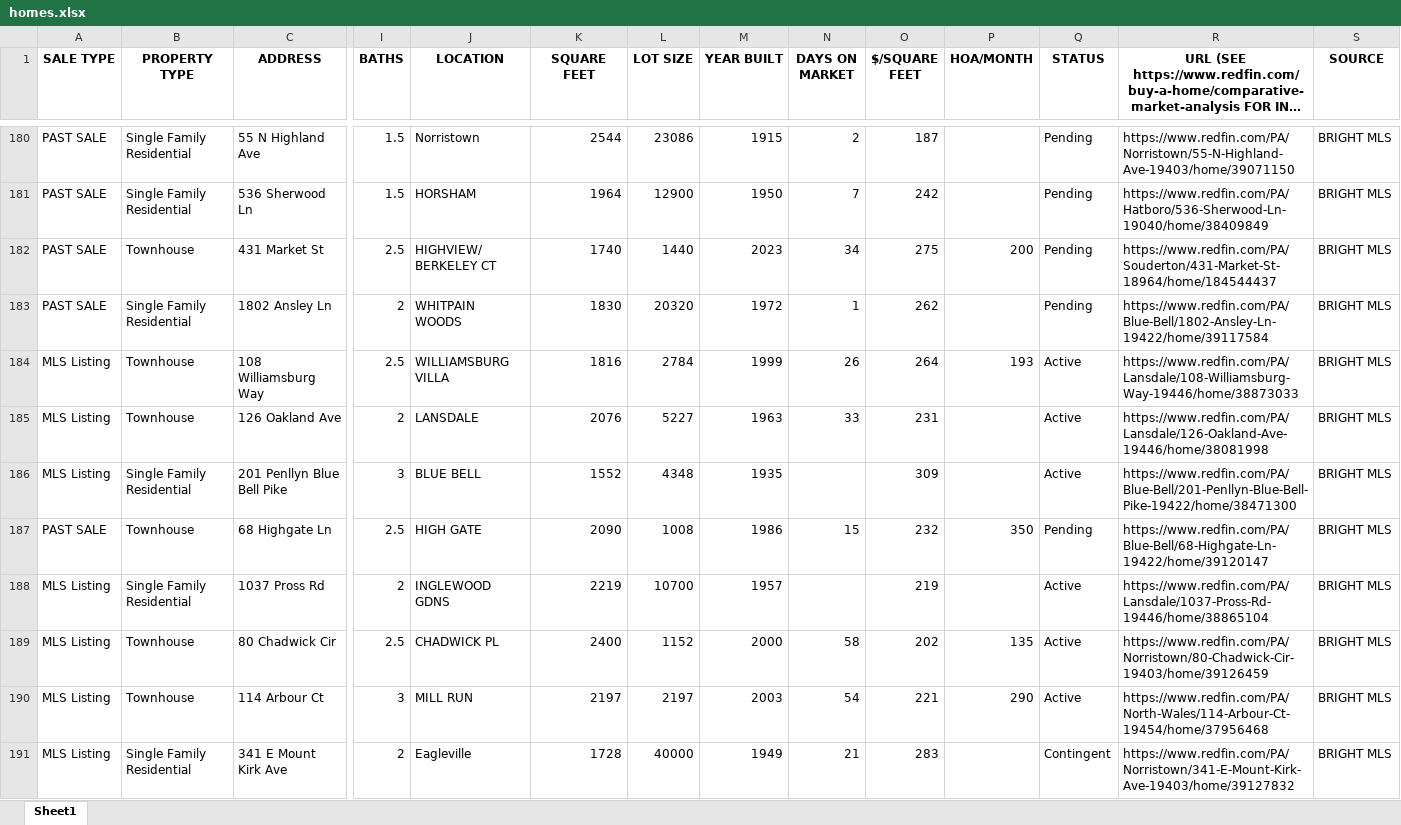
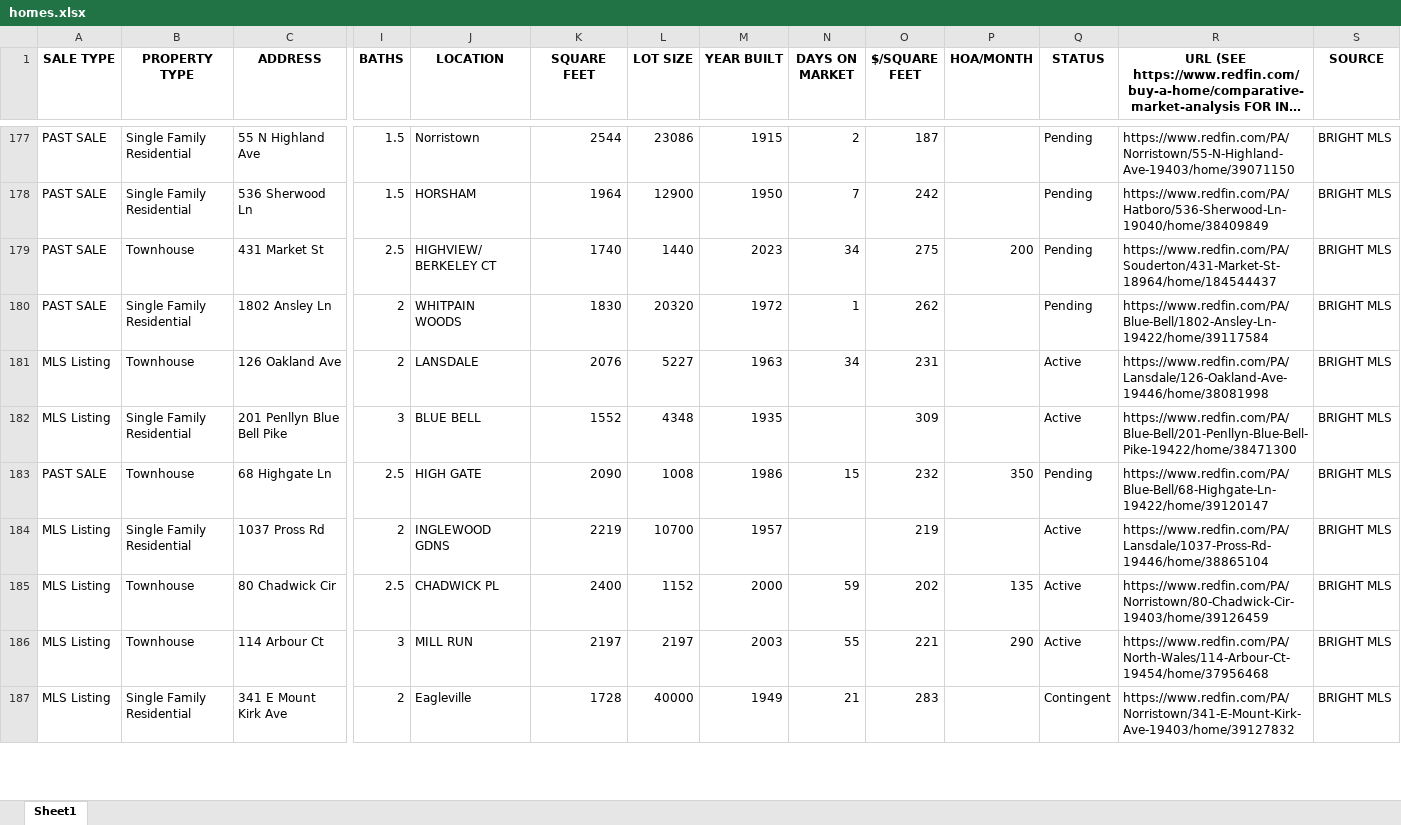
Before and after one commit to Hacker-2004/home-finder, an Excel workbook: homes.xlsx, sheet Sheet1, drawn as a sheet; only a part is shown, gaps mark what is left out; long unchanged cells end in …; values as stored, in another font and other column widths than the file's, no borders; removed rows and columns are numbered as before the commit, all else as after; rows hold the shown columns only; the diff covers the shown part only; the diff names each change by its address in the sheet, - before the commit and + after, or states it on an @@ line.

```diff
--- a/homes.xlsx (sheet Sheet1)
+++ b/homes.xlsx (sheet Sheet1)
-row 184: MLS Listing | Townhouse | 108 Williamsburg Way | 2.5 | WILLIAMSBURG VILLA | 1816 | 2784 | 1999 | 26 | 264 | 193 | Active | https://www.redfin.com/PA/Lansdale/108-Williamsburg-Way-19446/home/38873033 | BRIGHT MLS
-N181 (DAYS ON MARKET): 33
+N181 (DAYS ON MARKET): 34
-N185 (DAYS ON MARKET): 58
+N185 (DAYS ON MARKET): 59
-N186 (DAYS ON MARKET): 54
+N186 (DAYS ON MARKET): 55
```
Also changed, not shown: 22 added rows, 21 removed rows and 166 edited cells elsewhere in this sheet, 1 other file.
